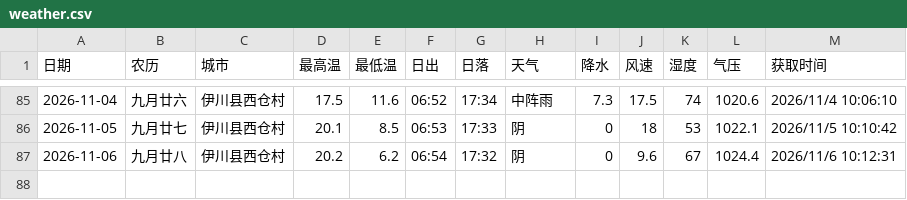
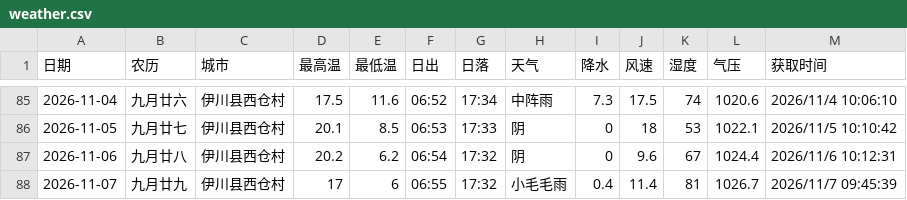
Before and after one commit to lzb833/weather, a CSV file: weather.csv, drawn as a sheet; only a part is shown, gaps mark what is left out.

```diff
--- a/weather.csv
+++ b/weather.csv
@@ -87 +87,2 @@
 2026-11-06	九月廿八	伊川县西仓村	20.2	6.2	06:54	17:32	阴	0	9.6	67	1024.4	2026/11/6 10:12:31
+2026-11-07	九月廿九	伊川县西仓村	17	6	06:55	17:32	小毛毛雨	0.4	11.4	81	1026.7	2026/11/7 09:45:39
```
